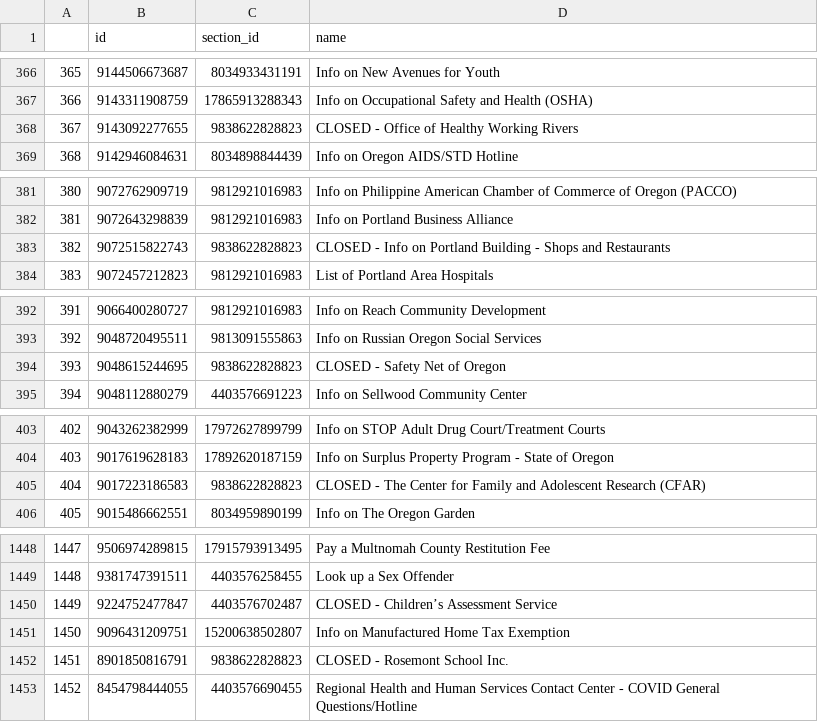
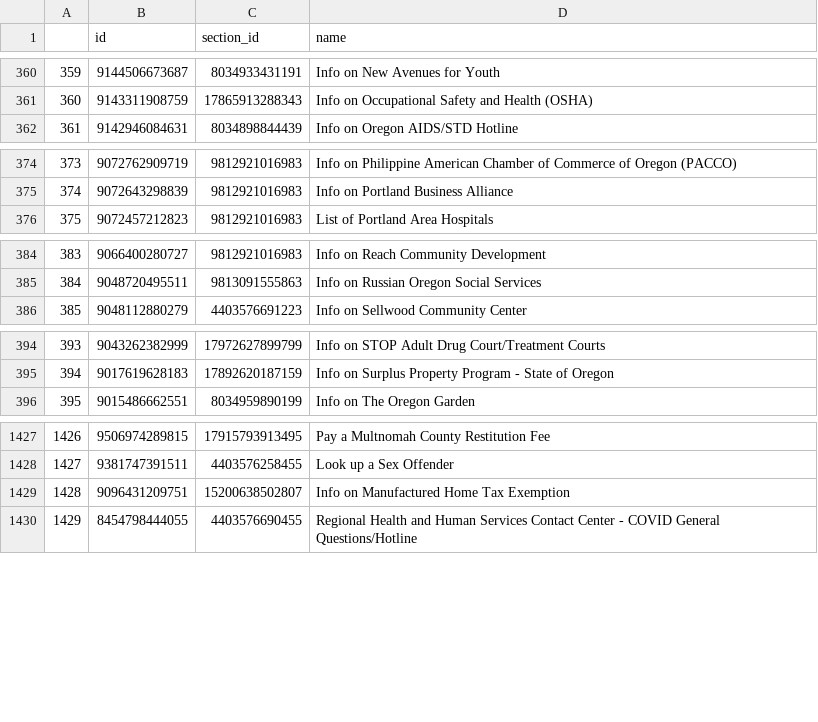
Before and after one commit to eGovPDX/zendesk-data-analysis, a CSV file: data/articles.csv, drawn as a sheet; only a part is shown, gaps mark what is left out; removed rows and columns are numbered as before the commit, all else as after; the diff covers the shown part only; the diff names each change by its address in the sheet, - before the commit and + after, or states it on an @@ line.

```diff
--- a/data/articles.csv
+++ b/data/articles.csv
@@ column A renumbered from row 5 down @@
-row 368: 367 | 9143092277655 | 9838622828823 | CLOSED - Office of Healthy Working Rivers
-row 383: 382 | 9072515822743 | 9838622828823 | CLOSED - Info on Portland Building - Shops and Restaurants
-row 394: 393 | 9048615244695 | 9838622828823 | CLOSED - Safety Net of Oregon
-row 405: 404 | 9017223186583 | 9838622828823 | CLOSED - The Center for Family and Adolescent Research (CFAR)
-row 1450: 1449 | 9224752477847 | 4403576702487 | CLOSED - Children’s Assessment Service
-row 1452: 1451 | 8901850816791 | 9838622828823 | CLOSED - Rosemont School Inc.
```
Also changed, not shown: 3 added rows, 35 removed rows and 3 edited cells elsewhere in this file.
